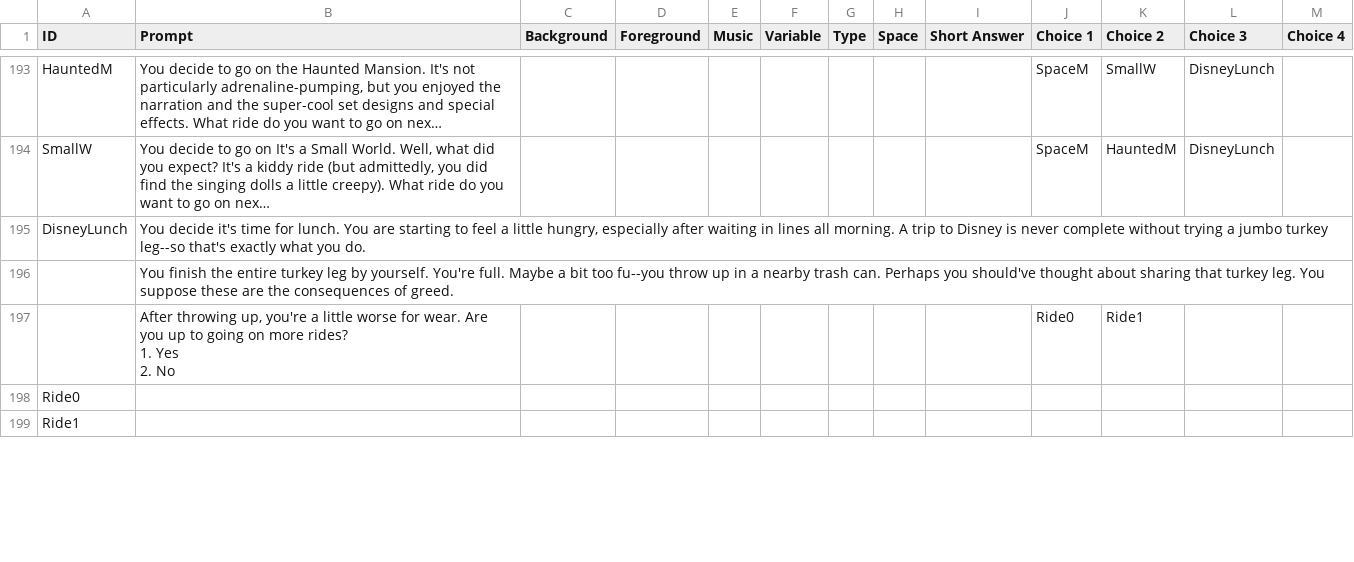
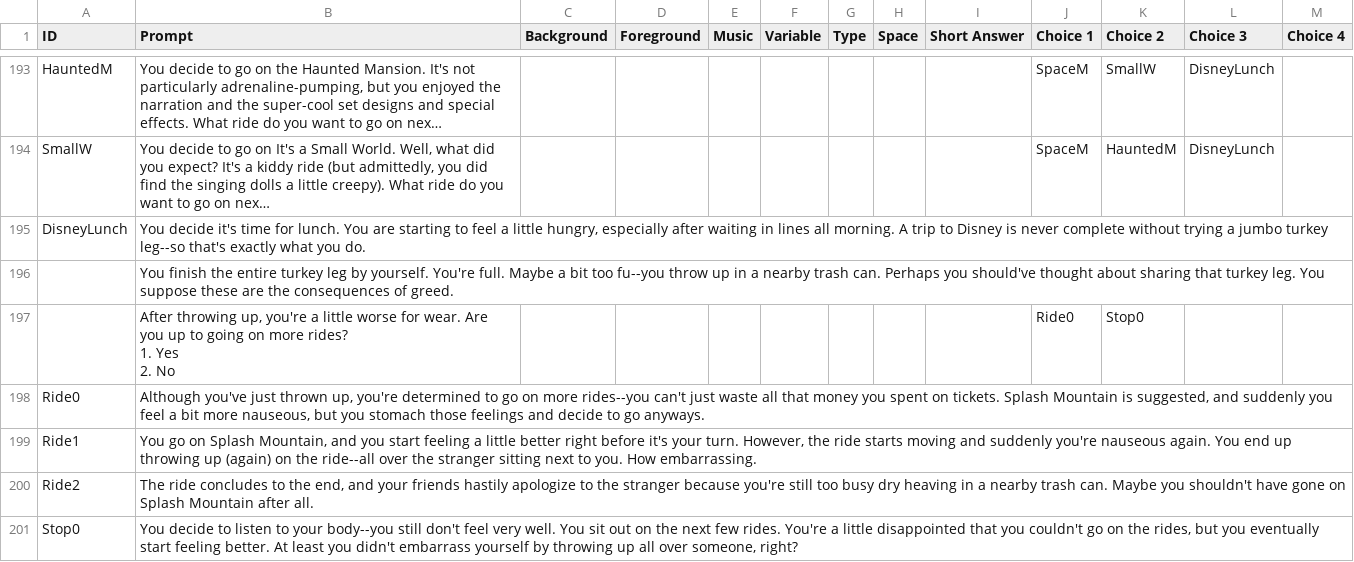
Before and after one commit to FlyOrBoom/muricantrails, a CSV file: story.csv, drawn as a sheet; only a part is shown, gaps mark what is left out; long unchanged cells end in …; the diff covers the shown part only.

```diff
--- a/story.csv
+++ b/story.csv
@@ -302,6 +302,8 @@ DisneyLunch,"You decide it's time for lunch. You are starting to feel a little h
 ,You finish the entire turkey leg by yourself. You're full. Maybe a bit too fu--you throw up in a nearby trash can. Perhaps you should've thought about sharing that turkey leg. You suppose these are the consequences of greed.,,,,,,,,,,,
-,"After throwing up, you're a little worse for wear. Are you up to going on more rides?
-1. Yes
-2. No",,,,,,,,Ride0,Ride1,,
-Ride0,,,,,,,,,,,,
-Ride1,,,,,,,,,,,,
+,"After throwing up, you're a little worse for wear. Are you up to going on more rides?
+1. Yes
+2. No",,,,,,,,Ride0,Stop0,,
+Ride0,"Although you've just thrown up, you're determined to go on more rides--you can't just waste all that money you spent on tickets. Splash Mountain is suggested, and suddenly you feel a bit more nauseous, but you stomach those feelings and decide to go anyways.",,,,,,,,,,,
+Ride1,"You go on Splash Mountain, and you start feeling a little better right before it's your turn. However, the ride starts moving and suddenly you're nauseous again. You end up throwing up (again) on the ride--all over the stranger sitting next to you. How embarrassing.",,,,,,,,,,,
+Ride2,"The ride concludes to the end, and your friends hastily apologize to the stranger because you're still too busy dry heaving in a nearby trash can. Maybe you shouldn't have gone on Splash Mountain after all.",,,,,,,,,,,
+Stop0,"You decide to listen to your body--you still don't feel very well. You sit out on the next few rides. You're a little disappointed that you couldn't go on the rides, but you eventually start feeling better. At least you didn't embarrass yourself by throwing up all over someone, right?",,,,,,,,,,,
```
Also changed, not shown: 2 added rows and 21 edited cells elsewhere in this file, 1 other file.
